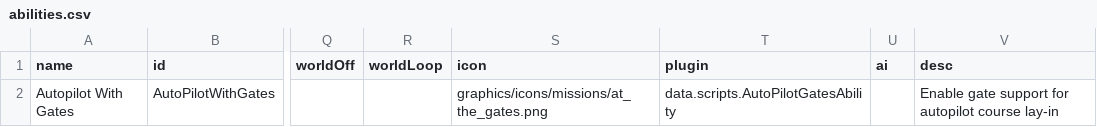
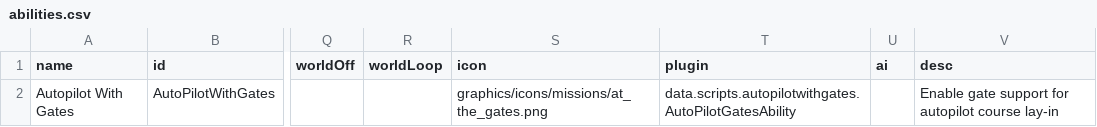
Before and after one commit to rolfosian/SS-AutopilotWithGates, a CSV file: data/campaign/abilities.csv, drawn as a sheet; only a part is shown, gaps mark what is left out; the diff names each change by its address in the sheet, - before the commit and + after, or states it on an @@ line.

Commit message:
restructure packages
removed map override option
enabled autopilot course arrows for core ui map tab

```diff
--- a/data/campaign/abilities.csv
+++ b/data/campaign/abilities.csv
-T2 (plugin): data.scripts.AutoPilotGatesAbility
+T2 (plugin): data.scripts.autopilotwithgates.AutoPilotGatesAbility
```
Also changed, not shown: 52 other files.
